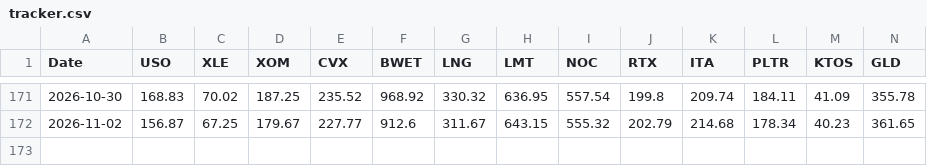
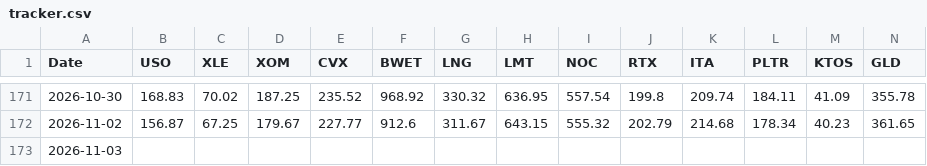
Before and after one commit to gohjhb92/Iran-War, a CSV file: docs/tracker.csv, drawn as a sheet; only a part is shown, gaps mark what is left out; rows hold the shown columns only; the diff names each change by its address in the sheet, - before the commit and + after, or states it on an @@ line.

```diff
--- a/docs/tracker.csv
+++ b/docs/tracker.csv
+row 173: 2026-11-03
```
Also changed, not shown: tracker.csv.
